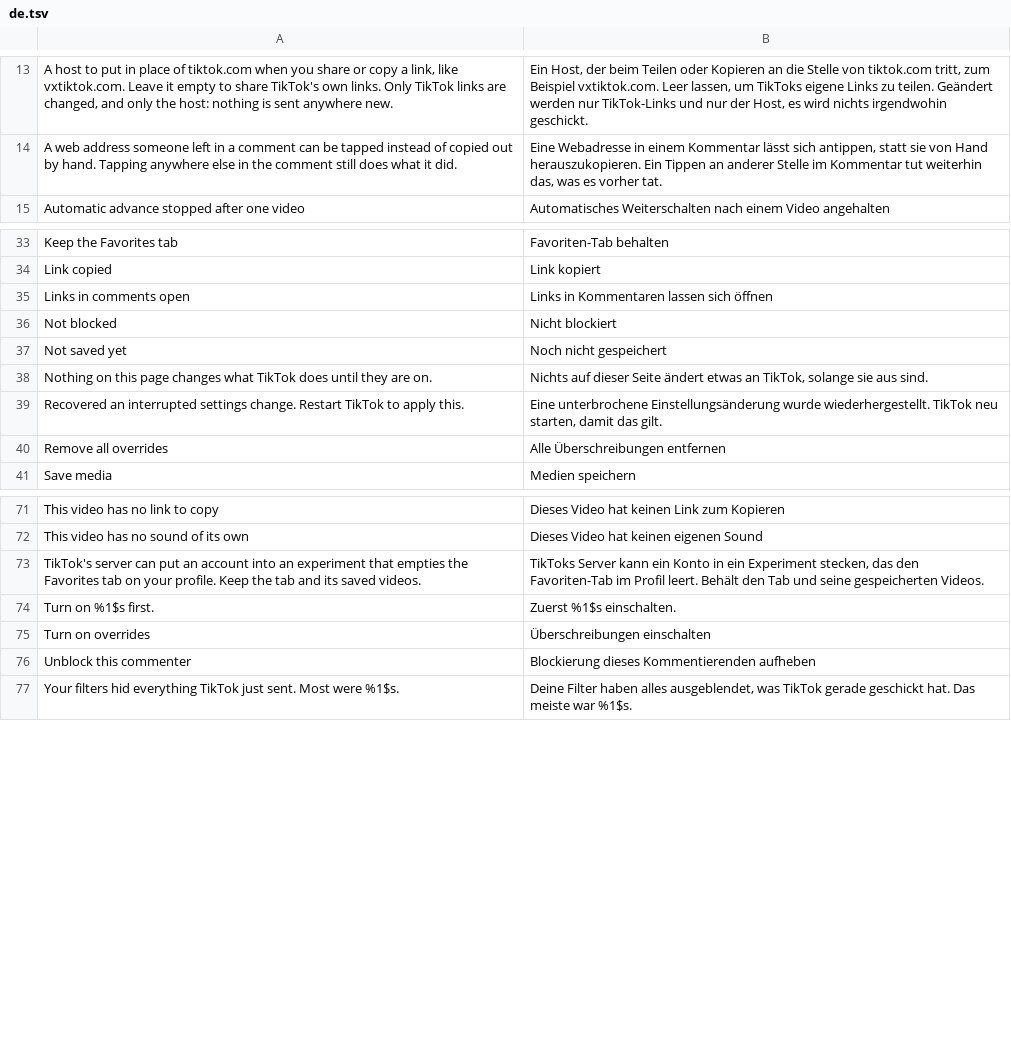
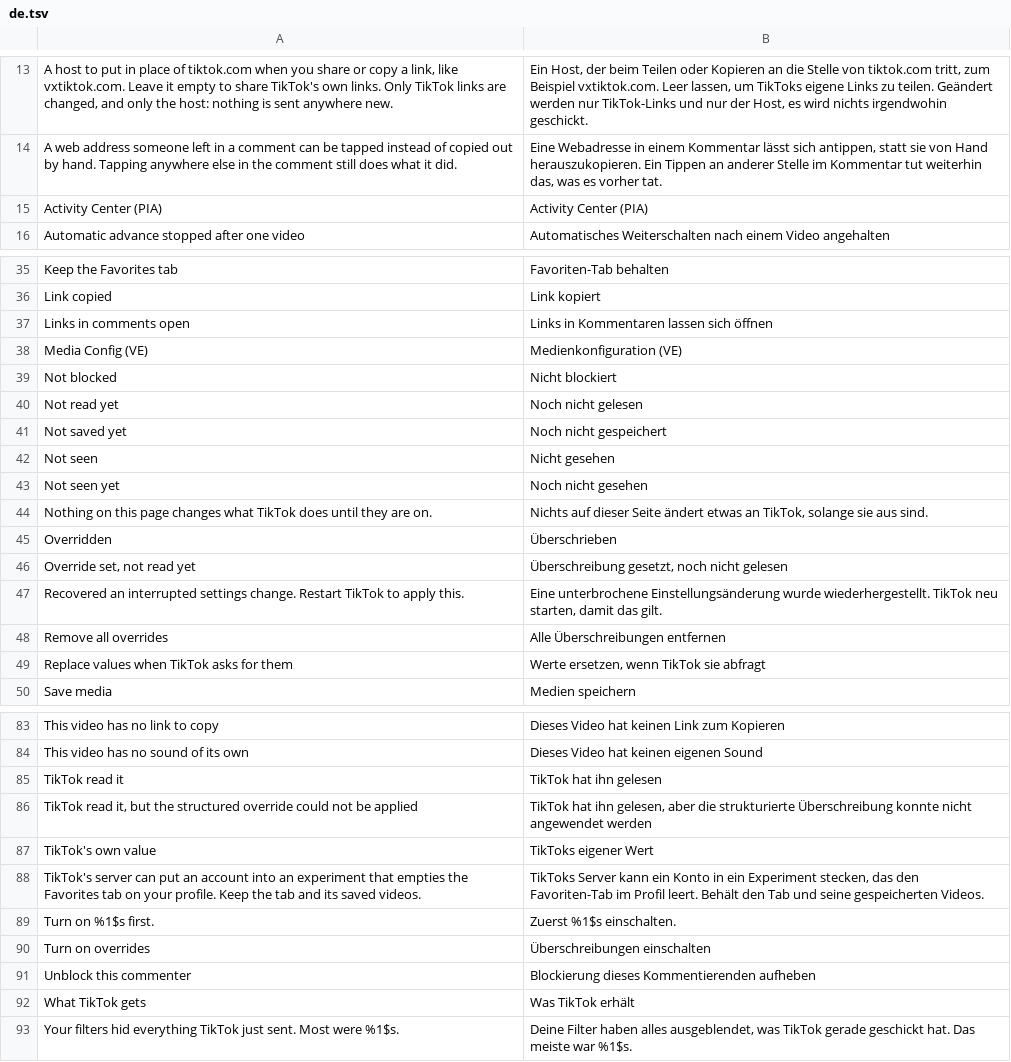
Before and after one commit to Dojz/hushfeed, a TSV file: extensions/tiktok/src/main/l10n/de.tsv, drawn as a sheet; only a part is shown, gaps mark what is left out; the diff covers the shown part only; the diff names each change by its address in the sheet, - before the commit and + after, or states it on an @@ line.

```diff
--- a/extensions/tiktok/src/main/l10n/de.tsv
+++ b/extensions/tiktok/src/main/l10n/de.tsv
+row 15: Activity Center (PIA) | Activity Center (PIA)
+row 38: Media Config (VE) | Medienkonfiguration (VE)
+row 40: Not read yet | Noch nicht gelesen
+row 42: Not seen | Nicht gesehen
+row 43: Not seen yet | Noch nicht gesehen
+row 45: Overridden | Überschrieben
+row 46: Override set, not read yet | Überschreibung gesetzt, noch nicht gelesen
+row 49: Replace values when TikTok asks for them | Werte ersetzen, wenn TikTok sie abfragt
+row 85: TikTok read it | TikTok hat ihn gelesen
+row 86: TikTok read it, but the structured override could not be applied | TikTok hat ihn gelesen, aber die strukturierte Überschreibung konnte nicht angewendet werden
+row 87: TikTok's own value | TikToks eigener Wert
+row 92: What TikTok gets | Was TikTok erhält
```
Also changed, not shown: 4 added rows and 19 removed rows elsewhere in this file, extensions/tiktok/src/main/l10n/en.csv, extensions/tiktok/src/main/l10n/es.tsv, 11 other files.
